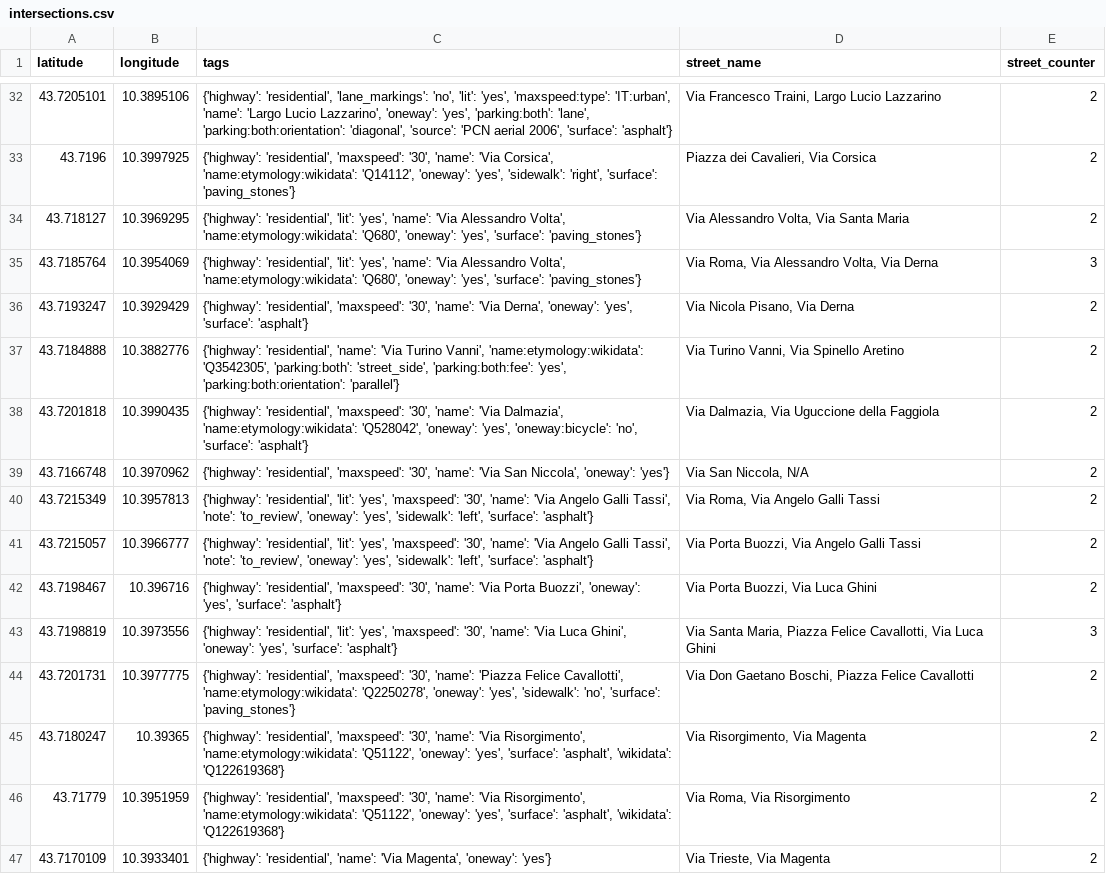
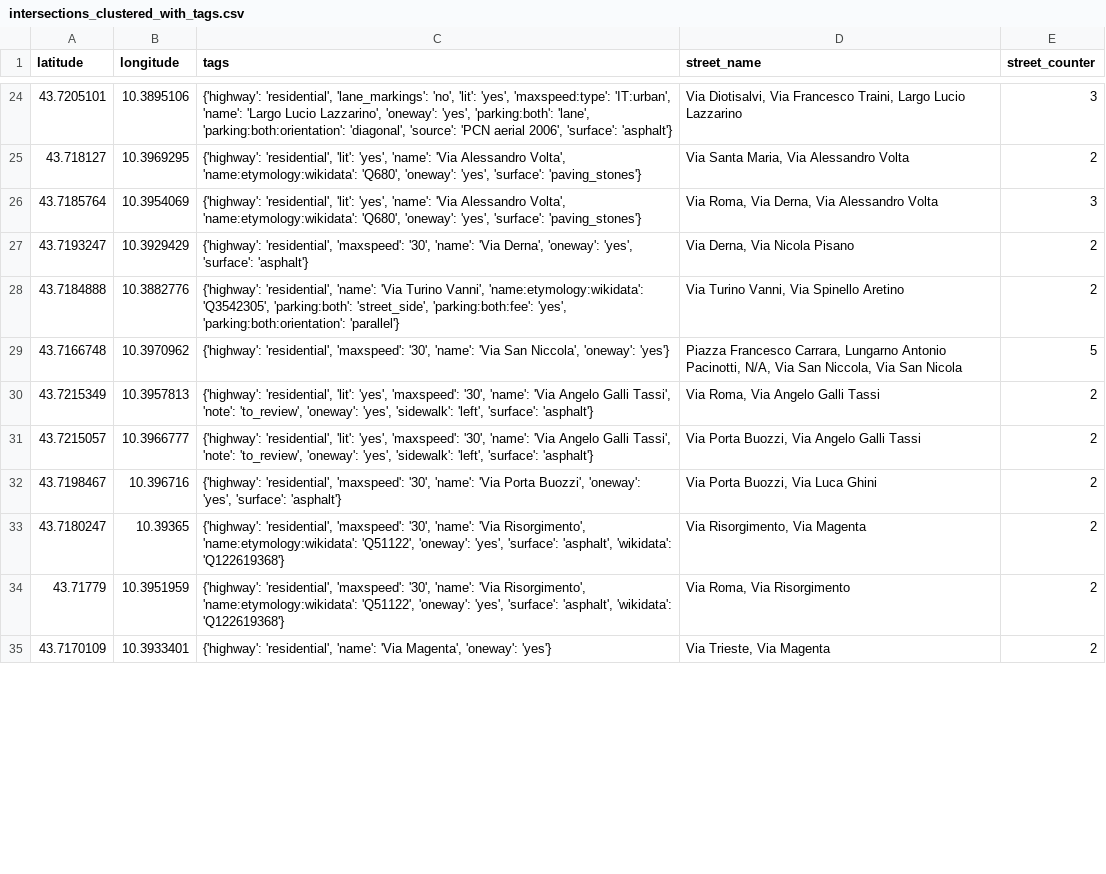
Before and after one commit to JacopoNiccolai/SonicRoutes, a CSV file: python/OSMAnalyzer3.0/intersections_clustered_with_tags.csv (was python/OSMAnalyzer3.0/intersections.csv), drawn as a sheet; only a part is shown, gaps mark what is left out; the diff covers the shown part only.

```diff
--- a/python/OSMAnalyzer3.0/intersections.csv
+++ b/python/OSMAnalyzer3.0/intersections_clustered_with_tags.csv
@@ -32,9 +24,7 @@ latitude,longitude,tags,street_name,street_counter
-43.7205101,10.3895106,"{'highway': 'residential', 'lane_markings': 'no', 'lit': 'yes', 'maxspeed:type': 'IT:urban', 'name': 'Largo Lucio Lazzarino', 'oneway': 'yes', 'parking:both': 'lane', 'parking:both:orientation': 'diagonal', 'source': 'PCN aerial 2006', 'surface': 'asphalt'}","Via Francesco Traini, Largo Lucio Lazzarino",2
-43.7196,10.3997925,"{'highway': 'residential', 'maxspeed': '30', 'name': 'Via Corsica', 'name:etymology:wikidata': 'Q14112', 'oneway': 'yes', 'sidewalk': 'right', 'surface': 'paving_stones'}","Piazza dei Cavalieri, Via Corsica",2
-43.718127,10.3969295,"{'highway': 'residential', 'lit': 'yes', 'name': 'Via Alessandro Volta', 'name:etymology:wikidata': 'Q680', 'oneway': 'yes', 'surface': 'paving_stones'}","Via Alessandro Volta, Via Santa Maria",2
-43.7185764,10.3954069,"{'highway': 'residential', 'lit': 'yes', 'name': 'Via Alessandro Volta', 'name:etymology:wikidata': 'Q680', 'oneway': 'yes', 'surface': 'paving_stones'}","Via Roma, Via Alessandro Volta, Via Derna",3
-43.7193247,10.3929429,"{'highway': 'residential', 'maxspeed': '30', 'name': 'Via Derna', 'oneway': 'yes', 'surface': 'asphalt'}","Via Nicola Pisano, Via Derna",2
+43.7205101,10.3895106,"{'highway': 'residential', 'lane_markings': 'no', 'lit': 'yes', 'maxspeed:type': 'IT:urban', 'name': 'Largo Lucio Lazzarino', 'oneway': 'yes', 'parking:both': 'lane', 'parking:both:orientation': 'diagonal', 'source': 'PCN aerial 2006', 'surface': 'asphalt'}","Via Diotisalvi, Via Francesco Traini, Largo Lucio Lazzarino",3
+43.718127,10.3969295,"{'highway': 'residential', 'lit': 'yes', 'name': 'Via Alessandro Volta', 'name:etymology:wikidata': 'Q680', 'oneway': 'yes', 'surface': 'paving_stones'}","Via Santa Maria, Via Alessandro Volta",2
+43.7185764,10.3954069,"{'highway': 'residential', 'lit': 'yes', 'name': 'Via Alessandro Volta', 'name:etymology:wikidata': 'Q680', 'oneway': 'yes', 'surface': 'paving_stones'}","Via Roma, Via Derna, Via Alessandro Volta",3
+43.7193247,10.3929429,"{'highway': 'residential', 'maxspeed': '30', 'name': 'Via Derna', 'oneway': 'yes', 'surface': 'asphalt'}","Via Derna, Via Nicola Pisano",2
 43.7184888,10.3882776,"{'highway': 'residential', 'name': 'Via Turino Vanni', 'name:etymology:wikidata': 'Q3542305', 'parking:both': 'street_side', 'parking:both:fee': 'yes', 'parking:both:orientation': 'parallel'}","Via Turino Vanni, Via Spinello Aretino",2
-43.7201818,10.3990435,"{'highway': 'residential', 'maxspeed': '30', 'name': 'Via Dalmazia', 'name:etymology:wikidata': 'Q528042', 'oneway': 'yes', 'oneway:bicycle': 'no', 'surface': 'asphalt'}","Via Dalmazia, Via Uguccione della Faggiola",2
-43.7166748,10.3970962,"{'highway': 'residential', 'maxspeed': '30', 'name': 'Via San Niccola', 'oneway': 'yes'}","Via San Niccola, N/A",2
+43.7166748,10.3970962,"{'highway': 'residential', 'maxspeed': '30', 'name': 'Via San Niccola', 'oneway': 'yes'}","Piazza Francesco Carrara, Lungarno Antonio Pacinotti, N/A, Via San Niccola, Via San Nicola",5
 43.7215349,10.3957813,"{'highway': 'residential', 'lit': 'yes', 'maxspeed': '30', 'name': 'Via Angelo Galli Tassi', 'note': 'to_review', 'oneway': 'yes', 'sidewalk': 'left', 'surface': 'asphalt'}","Via Roma, Via Angelo Galli Tassi",2
@@ -42,4 +32,2 @@ latitude,longitude,tags,street_name,street_counter
 43.7198467,10.396716,"{'highway': 'residential', 'maxspeed': '30', 'name': 'Via Porta Buozzi', 'oneway': 'yes', 'surface': 'asphalt'}","Via Porta Buozzi, Via Luca Ghini",2
-43.7198819,10.3973556,"{'highway': 'residential', 'lit': 'yes', 'maxspeed': '30', 'name': 'Via Luca Ghini', 'oneway': 'yes', 'surface': 'asphalt'}","Via Santa Maria, Piazza Felice Cavallotti, Via Luca Ghini",3
-43.7201731,10.3977775,"{'highway': 'residential', 'maxspeed': '30', 'name': 'Piazza Felice Cavallotti', 'name:etymology:wikidata': 'Q2250278', 'oneway': 'yes', 'sidewalk': 'no', 'surface': 'paving_stones'}","Via Don Gaetano Boschi, Piazza Felice Cavallotti",2
 43.7180247,10.39365,"{'highway': 'residential', 'maxspeed': '30', 'name': 'Via Risorgimento', 'name:etymology:wikidata': 'Q51122', 'oneway': 'yes', 'surface': 'asphalt', 'wikidata': 'Q122619368'}","Via Risorgimento, Via Magenta",2
```
Also changed, not shown: 3 added rows, 22 removed rows and 29 edited cells elsewhere in this file, app/src/main/res/raw/intersections_clustered.csv, 7 other files.
